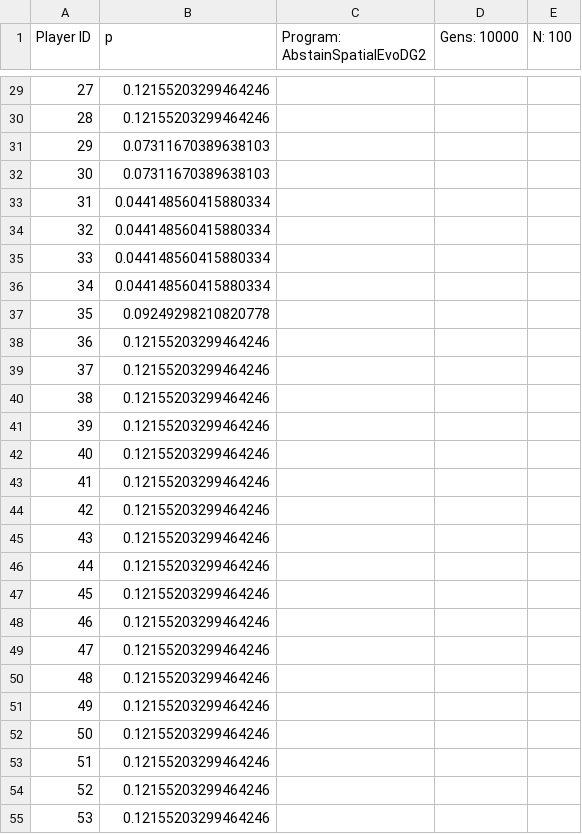
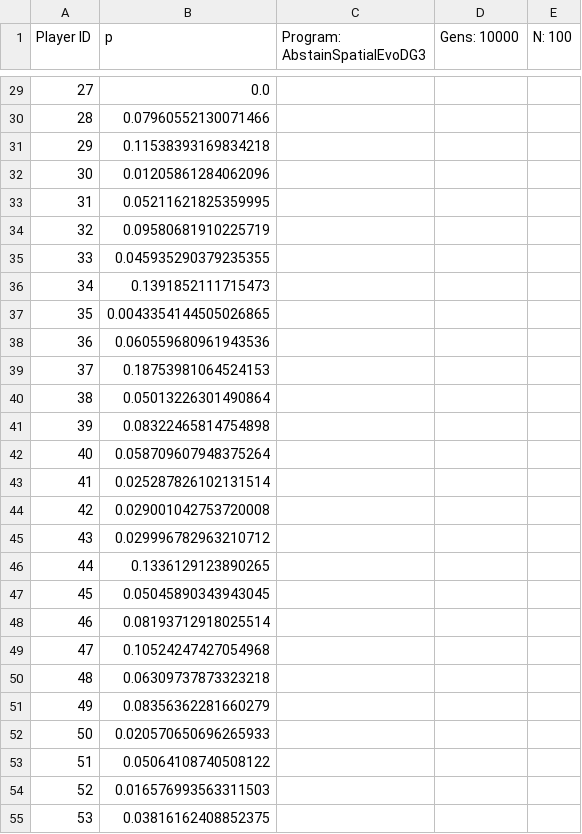
Before and after one commit to EvanORiordan/evoUGjava, a CSV file: results.csv, drawn as a sheet; only a part is shown, gaps mark what is left out; the diff covers the shown part only.

Commit message:
add AbstainSpatialEvoDG3.java

```diff
--- a/results.csv
+++ b/results.csv
@@ -1 +1 @@
-Player ID,p,Program: AbstainSpatialEvoDG2,Gens: 10000,N: 100,
+Player ID,p,Program: AbstainSpatialEvoDG3,Gens: 10000,N: 100,
@@ -29,27 +29,27 @@ Player ID,p,Program: AbstainSpatialEvoDG2,Gens: 10000,N: 100,
-27,0.12155203299464246
-28,0.12155203299464246
-29,0.07311670389638103
-30,0.07311670389638103
-31,0.044148560415880334
-32,0.044148560415880334
-33,0.044148560415880334
-34,0.044148560415880334
-35,0.09249298210820778
-36,0.12155203299464246
-37,0.12155203299464246
-38,0.12155203299464246
-39,0.12155203299464246
-40,0.12155203299464246
-41,0.12155203299464246
-42,0.12155203299464246
-43,0.12155203299464246
-44,0.12155203299464246
-45,0.12155203299464246
-46,0.12155203299464246
-47,0.12155203299464246
-48,0.12155203299464246
-49,0.12155203299464246
-50,0.12155203299464246
-51,0.12155203299464246
-52,0.12155203299464246
-53,0.12155203299464246
+27,0.0
+28,0.07960552130071466
+29,0.11538393169834218
+30,0.01205861284062096
+31,0.05211621825359995
+32,0.09580681910225719
+33,0.045935290379235355
+34,0.1391852111715473
+35,0.0043354144505026865
+36,0.060559680961943536
+37,0.18753981064524153
+38,0.05013226301490864
+39,0.08322465814754898
+40,0.058709607948375264
+41,0.025287826102131514
+42,0.029001042753720008
+43,0.029996782963210712
+44,0.1336129123890265
+45,0.05045890343943045
+46,0.08193712918025514
+47,0.10524247427054968
+48,0.06309737873323218
+49,0.08356362281660279
+50,0.020570650696265933
+51,0.05064108740508122
+52,0.016576993563311503
+53,0.03816162408852375
```
Also changed, not shown: 73 edited cells elsewhere in this file, grid_diagram.csv, 3 other files.
